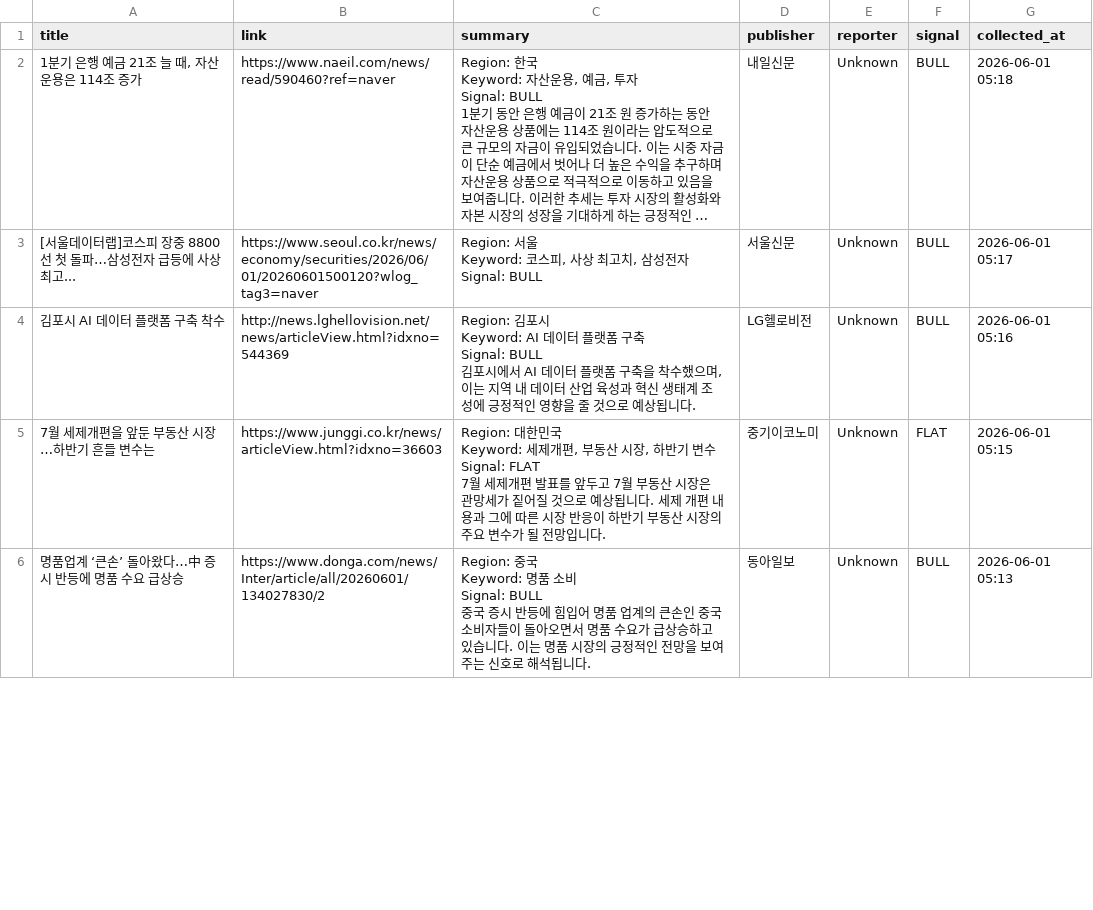
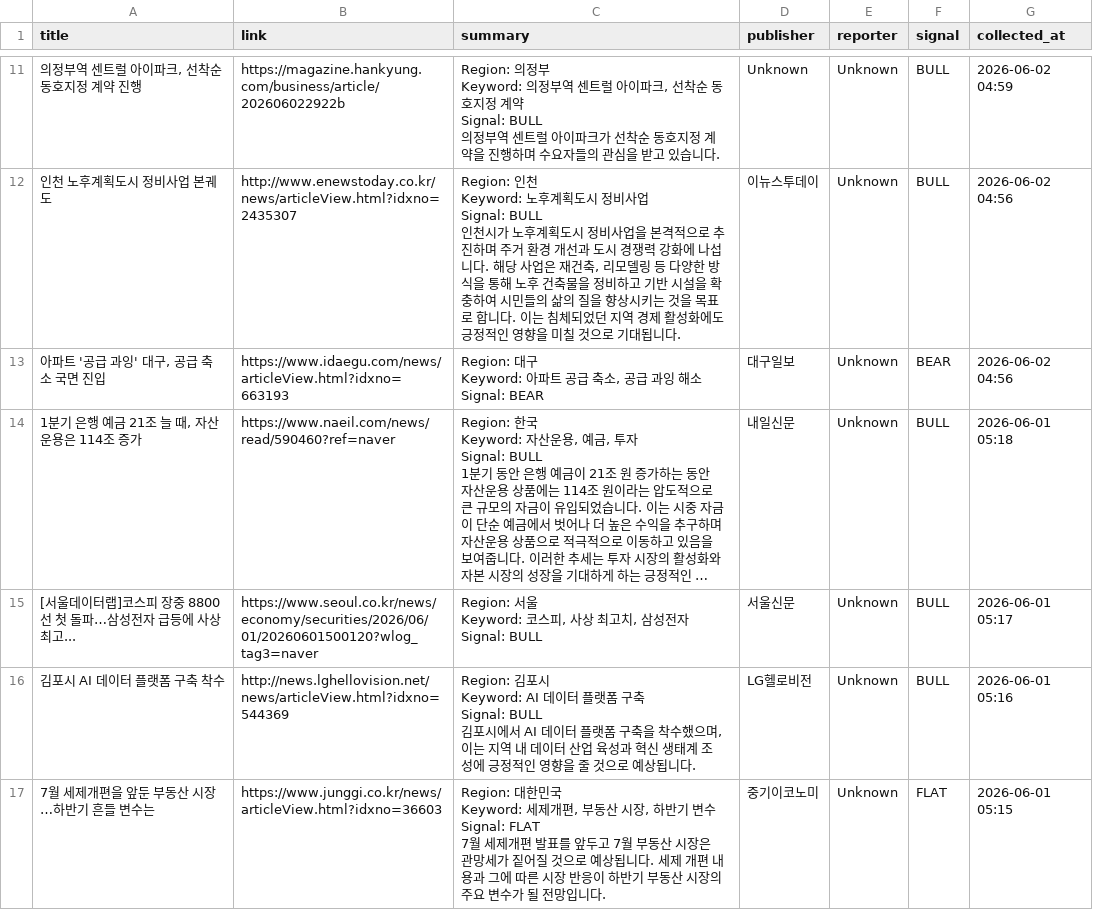
Before and after one commit to lmu1/budongsanSZ2, a CSV file: news_data.csv, drawn as a sheet; only a part is shown, gaps mark what is left out; the shorter side is filled out with more unchanged rows; long unchanged cells end in …; ↵ is a line break in a cell; the diff covers the shown part only; the diff names each change by its address in the sheet, - before the commit and + after, or states it on an @@ line.

```diff
--- a/news_data.csv
+++ b/news_data.csv
+row 11: 의정부역 센트럴 아이파크, 선착순 동호지정 계약 진행 | https://magazine.hankyung.com/business/article/202606022922b | Region: 의정부 ↵ Keyword: 의정부역 센트럴 아이파크, 선착순 동호지정 계약 ↵ Signal: BULL ↵ 의정부역 센트럴 아이파크가 선착순 동호지정 계약을 진행하며 수요자들의 관심을 받고 있습니다. | Unknown | Unknown | BULL | 2026-06-02 04:59
+row 12: 인천 노후계획도시 정비사업 본궤도 | http://www.enewstoday.co.kr/news/articleView.html?idxno=2435307 | Region: 인천 ↵ Keyword: 노후계획도시 정비사업 ↵ Signal: BULL ↵ 인천시가 노후계획도시 정비사업을 본격적으로 추진하며 주거 환경 개선과 도시 경쟁력 강화에 나섭니다. 해당 사업은 재건축, 리모델링 등 다양한 방식을 통해 노후 건축물을 정비하고 기반 시설을 확충하여 시민들의 삶의 질을 향상시키는 것을 목표로 합니다. 이는 침체되었던 지역 경제 활성화에도 긍정적인 영향을 미칠 것으로 기대됩니다. | 이뉴스투데이 | Unknown | BULL | 2026-06-02 04:56
+row 13: 아파트 '공급 과잉' 대구, 공급 축소 국면 진입 | https://www.idaegu.com/news/articleView.html?idxno=663193 | Region: 대구 ↵ Keyword: 아파트 공급 축소, 공급 과잉 해소 ↵ Signal: BEAR | 대구일보 | Unknown | BEAR | 2026-06-02 04:56
```
Also changed, not shown: 9 added rows and 115 moved rows elsewhere in this file, news_data_latest.csv.
